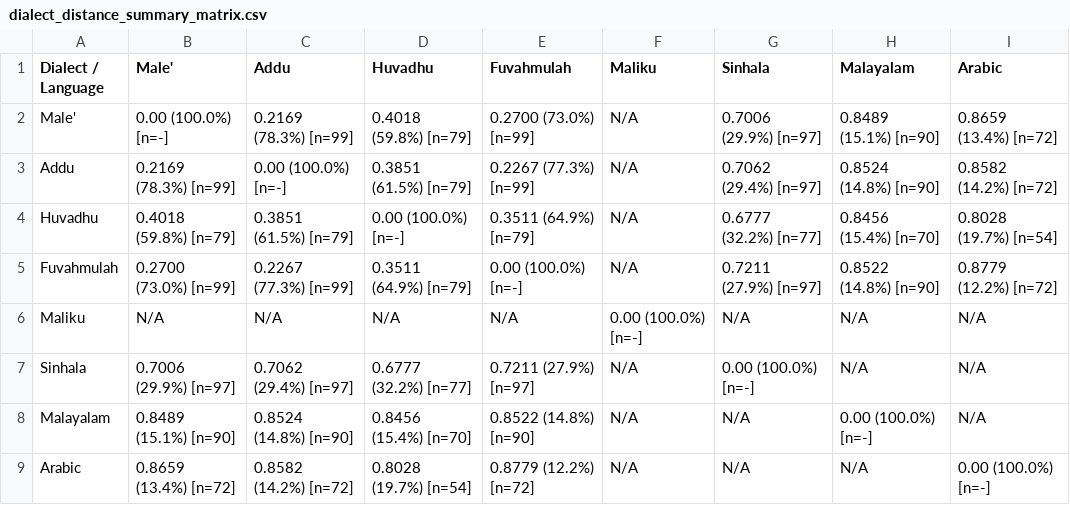
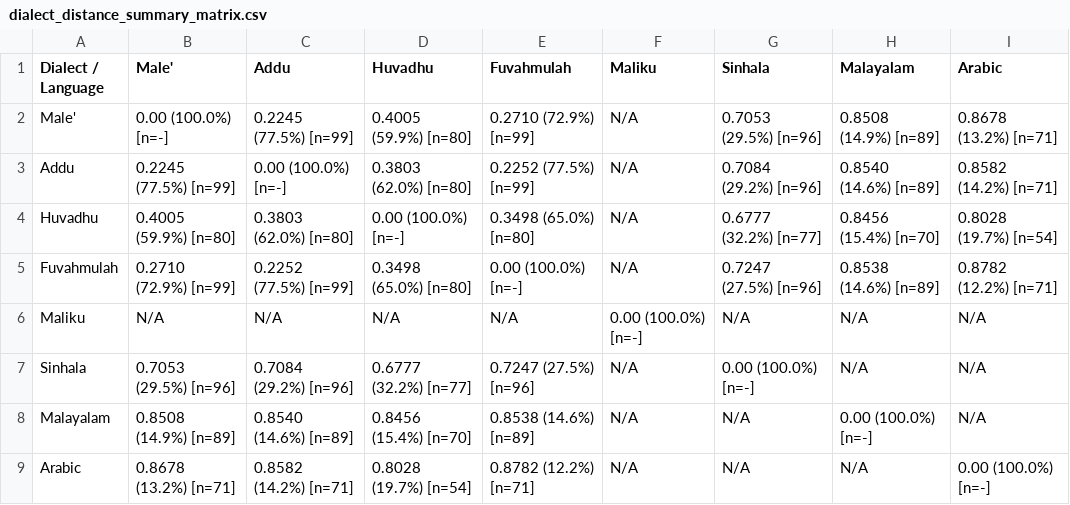
Before and after one commit to ajmals/comparative-dhivehi-dialect-project, a CSV file: data/dialect_distance_summary_matrix.csv, drawn as a sheet.

```diff
--- a/data/dialect_distance_summary_matrix.csv
+++ b/data/dialect_distance_summary_matrix.csv
@@ -1,9 +1,9 @@
 Dialect / Language,Male',Addu,Huvadhu,Fuvahmulah,Maliku,Sinhala,Malayalam,Arabic
-Male',0.00 (100.0%) [n=-],0.2169 (78.3%) [n=99],0.4018 (59.8%) [n=79],0.2700 (73.0%) [n=99],N/A,0.7006 (29.9%) [n=97],0.8489 (15.1%) [n=90],0.8659 (13.4%) [n=72]
-Addu,0.2169 (78.3%) [n=99],0.00 (100.0%) [n=-],0.3851 (61.5%) [n=79],0.2267 (77.3%) [n=99],N/A,0.7062 (29.4%) [n=97],0.8524 (14.8%) [n=90],0.8582 (14.2%) [n=72]
-Huvadhu,0.4018 (59.8%) [n=79],0.3851 (61.5%) [n=79],0.00 (100.0%) [n=-],0.3511 (64.9%) [n=79],N/A,0.6777 (32.2%) [n=77],0.8456 (15.4%) [n=70],0.8028 (19.7%) [n=54]
-Fuvahmulah,0.2700 (73.0%) [n=99],0.2267 (77.3%) [n=99],0.3511 (64.9%) [n=79],0.00 (100.0%) [n=-],N/A,0.7211 (27.9%) [n=97],0.8522 (14.8%) [n=90],0.8779 (12.2%) [n=72]
+Male',0.00 (100.0%) [n=-],0.2245 (77.5%) [n=99],0.4005 (59.9%) [n=80],0.2710 (72.9%) [n=99],N/A,0.7053 (29.5%) [n=96],0.8508 (14.9%) [n=89],0.8678 (13.2%) [n=71]
+Addu,0.2245 (77.5%) [n=99],0.00 (100.0%) [n=-],0.3803 (62.0%) [n=80],0.2252 (77.5%) [n=99],N/A,0.7084 (29.2%) [n=96],0.8540 (14.6%) [n=89],0.8582 (14.2%) [n=71]
+Huvadhu,0.4005 (59.9%) [n=80],0.3803 (62.0%) [n=80],0.00 (100.0%) [n=-],0.3498 (65.0%) [n=80],N/A,0.6777 (32.2%) [n=77],0.8456 (15.4%) [n=70],0.8028 (19.7%) [n=54]
+Fuvahmulah,0.2710 (72.9%) [n=99],0.2252 (77.5%) [n=99],0.3498 (65.0%) [n=80],0.00 (100.0%) [n=-],N/A,0.7247 (27.5%) [n=96],0.8538 (14.6%) [n=89],0.8782 (12.2%) [n=71]
 Maliku,N/A,N/A,N/A,N/A,0.00 (100.0%) [n=-],N/A,N/A,N/A
-Sinhala,0.7006 (29.9%) [n=97],0.7062 (29.4%) [n=97],0.6777 (32.2%) [n=77],0.7211 (27.9%) [n=97],N/A,0.00 (100.0%) [n=-],N/A,N/A
-Malayalam,0.8489 (15.1%) [n=90],0.8524 (14.8%) [n=90],0.8456 (15.4%) [n=70],0.8522 (14.8%) [n=90],N/A,N/A,0.00 (100.0%) [n=-],N/A
-Arabic,0.8659 (13.4%) [n=72],0.8582 (14.2%) [n=72],0.8028 (19.7%) [n=54],0.8779 (12.2%) [n=72],N/A,N/A,N/A,0.00 (100.0%) [n=-]
+Sinhala,0.7053 (29.5%) [n=96],0.7084 (29.2%) [n=96],0.6777 (32.2%) [n=77],0.7247 (27.5%) [n=96],N/A,0.00 (100.0%) [n=-],N/A,N/A
+Malayalam,0.8508 (14.9%) [n=89],0.8540 (14.6%) [n=89],0.8456 (15.4%) [n=70],0.8538 (14.6%) [n=89],N/A,N/A,0.00 (100.0%) [n=-],N/A
+Arabic,0.8678 (13.2%) [n=71],0.8582 (14.2%) [n=71],0.8028 (19.7%) [n=54],0.8782 (12.2%) [n=71],N/A,N/A,N/A,0.00 (100.0%) [n=-]
```
Also changed, not shown: data/concept_edit_distances.csv, data/concept_pairwise_distances.csv, 2 other files.
